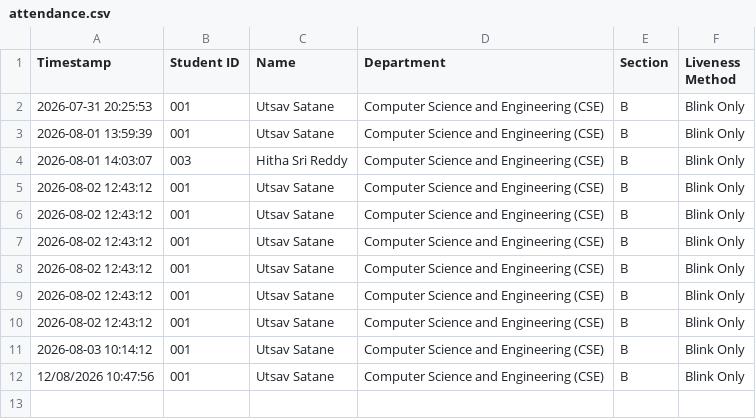
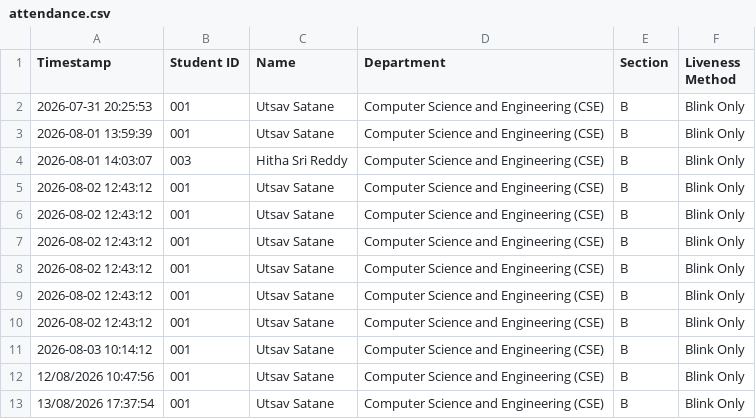
Before and after one commit to UtsavSatane/Face-Recognition-Based-Attendance, a CSV file: classrooms/Computer Science and Engineering CSE_B/attendance.csv, drawn as a sheet; the diff names each change by its address in the sheet, - before the commit and + after, or states it on an @@ line.

```diff
--- a/classrooms/Computer Science and Engineering CSE_B/attendance.csv
+++ b/classrooms/Computer Science and Engineering CSE_B/attendance.csv
+row 13: 13/08/2026 17:37:54 | 001 | Utsav Satane | Computer Science and Engineering (CSE) | B | Blink Only
```
Also changed, not shown: 5 other files.
